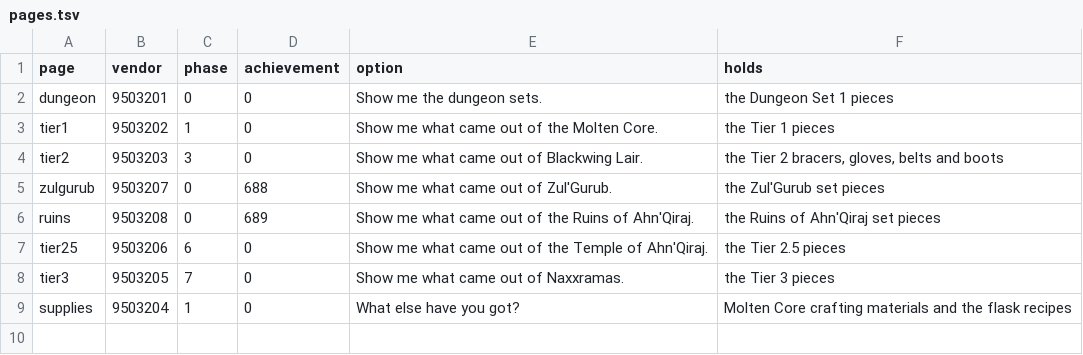
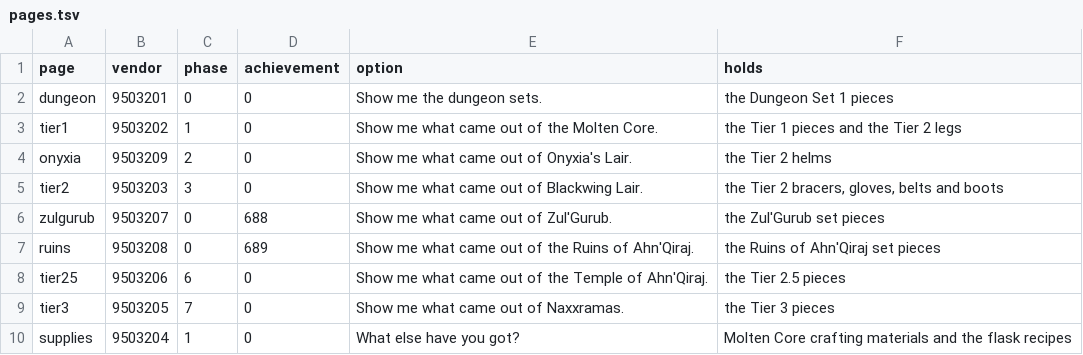
Before and after one commit to buildthehomelab/wow-mod-boss-coins, a TSV file: data/pages.tsv, drawn as a sheet.

```diff
--- a/data/pages.tsv
+++ b/data/pages.tsv
@@ -2,3 +2,4 @@ page	vendor	phase	achievement	option	holds
 dungeon	9503201	0	0	Show me the dungeon sets.	the Dungeon Set 1 pieces
-tier1	9503202	1	0	Show me what came out of the Molten Core.	the Tier 1 pieces
+tier1	9503202	1	0	Show me what came out of the Molten Core.	the Tier 1 pieces and the Tier 2 legs
+onyxia	9503209	2	0	Show me what came out of Onyxia's Lair.	the Tier 2 helms
 tier2	9503203	3	0	Show me what came out of Blackwing Lair.	the Tier 2 bracers, gloves, belts and boots
```
Also changed, not shown: data/stock.tsv, 3 other files.
